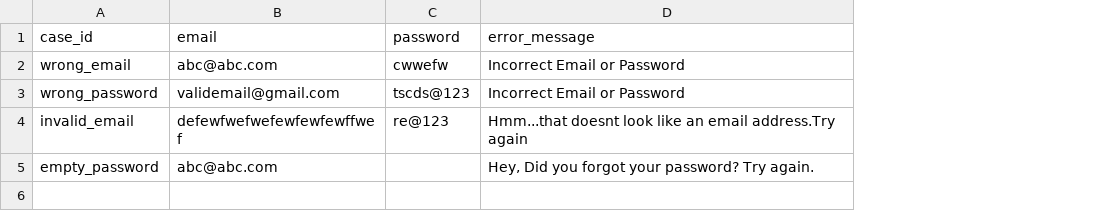
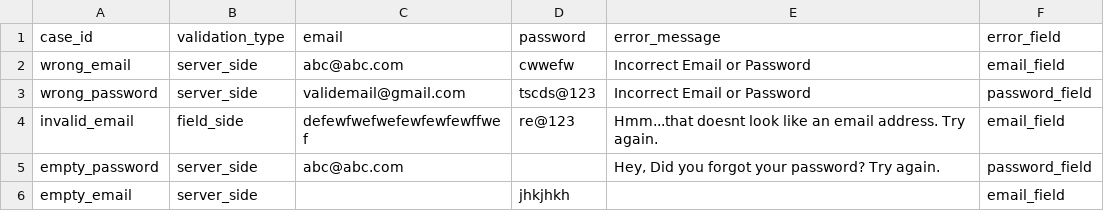
Before and after one commit to sowdha-t/Automation_Projects, a CSV file: EduTechPlatform_Automation_PythonBDD/data/invalid_login_data.csv, drawn as a sheet; addresses are those after the commit; the diff names each change by its address in the sheet, - before the commit and + after, or states it on an @@ line.

Commit message:
Completed  TC-06 Login with Invalid Credentials

```diff
--- a/EduTechPlatform_Automation_PythonBDD/data/invalid_login_data.csv
+++ b/EduTechPlatform_Automation_PythonBDD/data/invalid_login_data.csv
+column B (validation_type), rows 2-5: server_side | server_side | field_side | server_side
+column F (error_field), rows 2-5: email_field | password_field | email_field | password_field
-E4 (error_message): …an email address.Try again
+E4 (error_message): …an email address. Try again.
+row 6: empty_email | server_side |  | jhkjhkh |  | email_field
```
Also changed, not shown: 3 other files.
